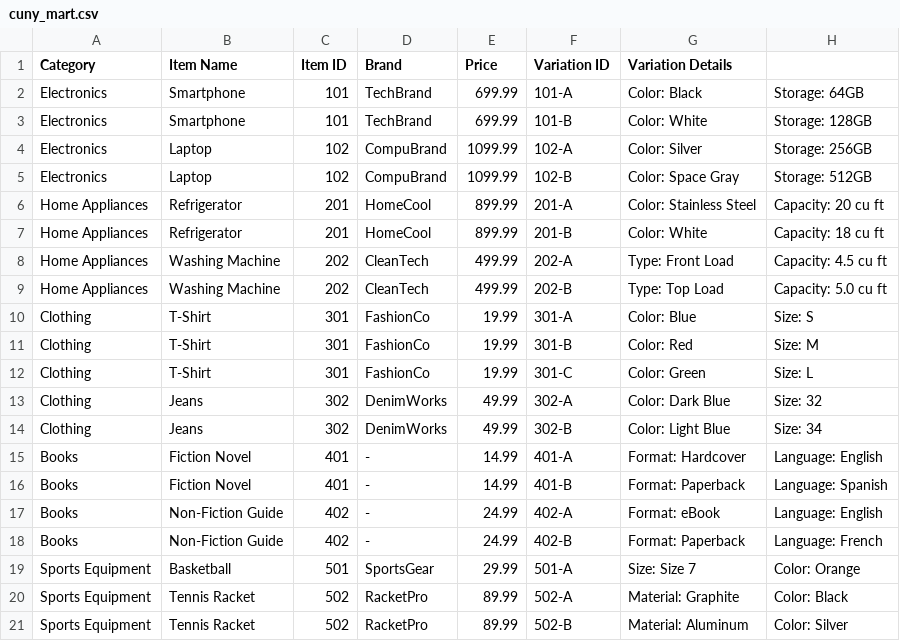
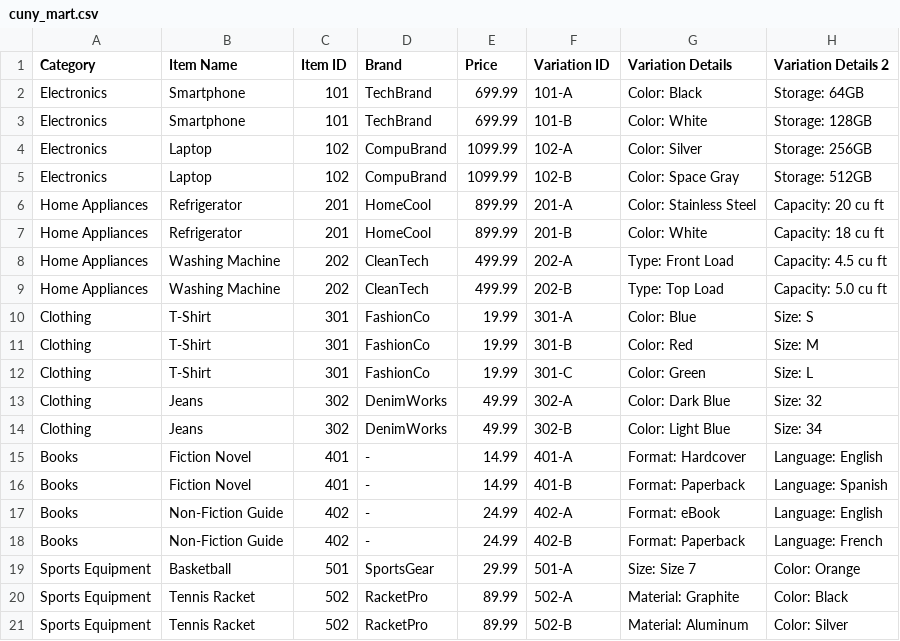
Before and after one commit to mraynolds/data_607, a CSV file: cuny_mart.csv, drawn as a sheet.

Commit message:
Add files via upload

```diff
--- a/cuny_mart.csv
+++ b/cuny_mart.csv
@@ -1,2 +1,2 @@
-Category,Item Name,Item ID,Brand,Price,Variation ID,Variation Details
+Category,Item Name,Item ID,Brand,Price,Variation ID,Variation Details, Variation Details 2
 Electronics,Smartphone,101,TechBrand,699.99,101-A,Color: Black, Storage: 64GB
```
